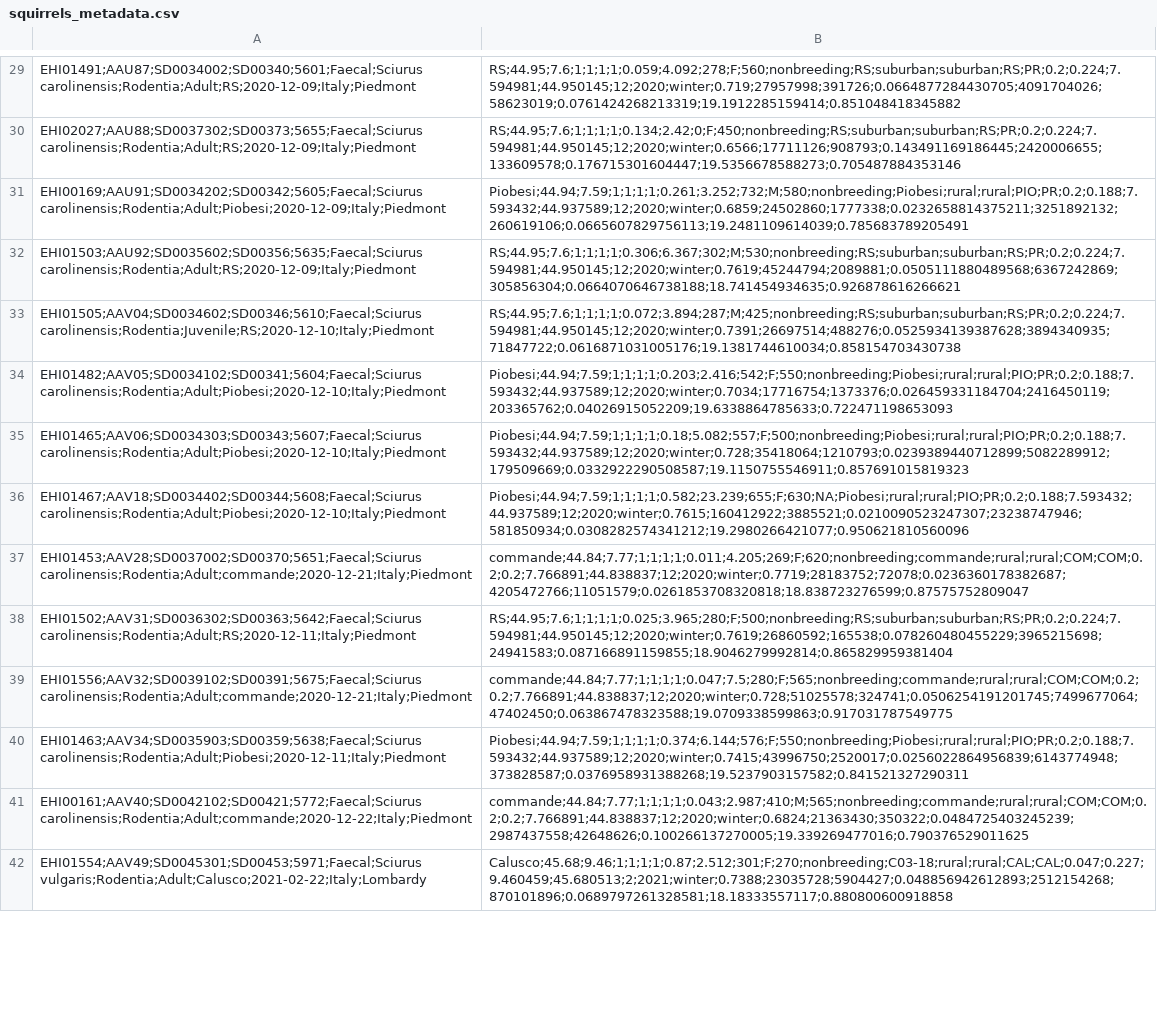
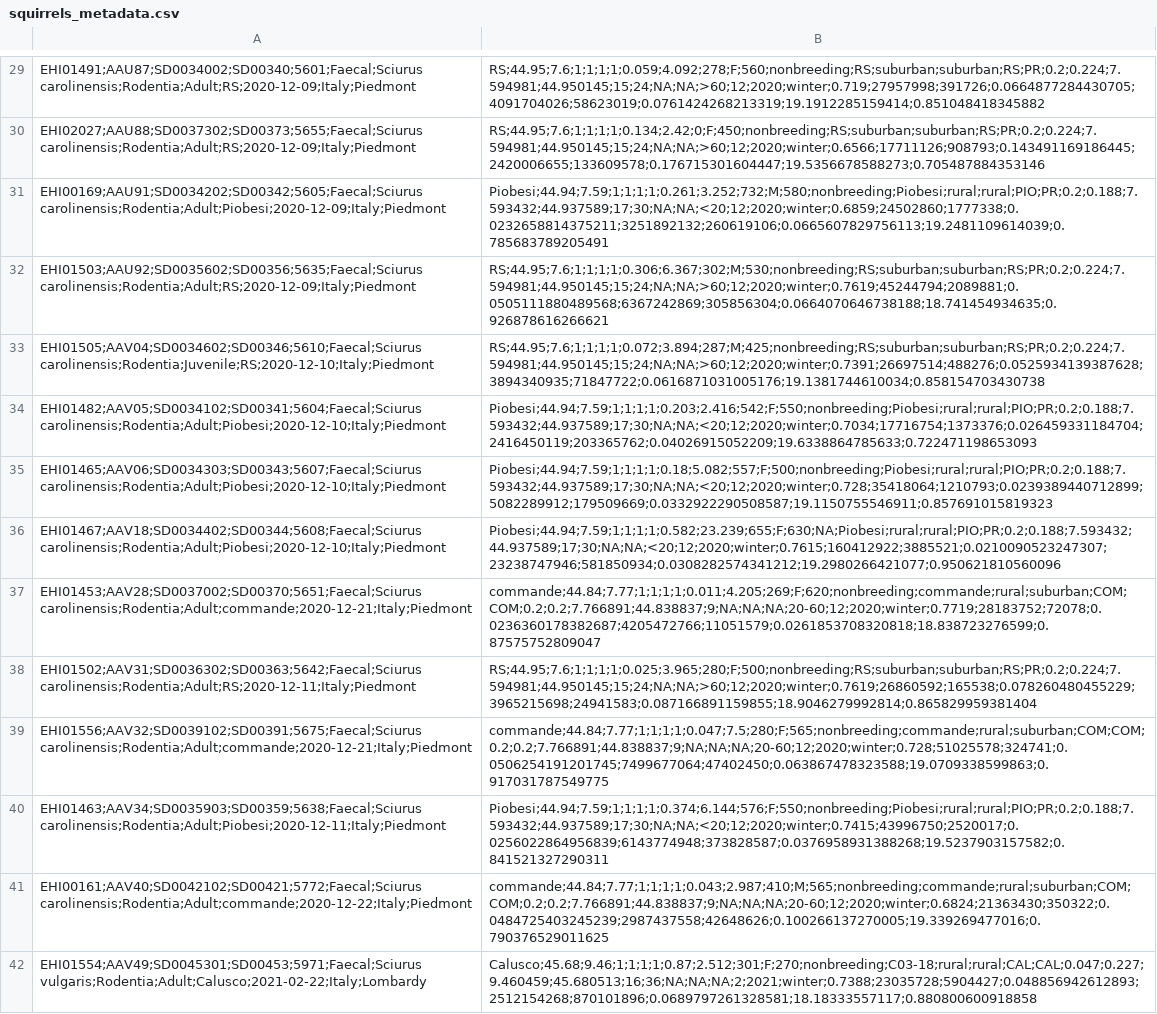
Before and after one commit to alberdilab/invasion_hologenomics, a CSV file: data/squirrels_metadata.csv, drawn as a sheet; only a part is shown, gaps mark what is left out; the diff covers the shown part only; the diff names each change by its address in the sheet, - before the commit and + after, or states it on an @@ line.

```diff
--- a/data/squirrels_metadata.csv
+++ b/data/squirrels_metadata.csv
-B29: RS;44.95;7.6;1;1;1;1;0.059;4.092;278;F;560;nonbreeding;RS;suburban;suburban;RS;PR;0.2;0.224;7.594981;44.950145;12;2020;winter;0.719;27957998;391726;0.0664877284430705;4091704026;58623019;0.0761424268213319;19.1912285159414;0.851048418345882
+B29: RS;44.95;7.6;1;1;1;1;0.059;4.092;278;F;560;nonbreeding;RS;suburban;suburban;RS;PR;0.2;0.224;7.594981;44.950145;15;24;NA;NA;>60;12;2020;winter;0.719;27957998;391726;0.0664877284430705;4091704026;58623019;0.0761424268213319;19.1912285159414;0.851048418345882
-B30: RS;44.95;7.6;1;1;1;1;0.134;2.42;0;F;450;nonbreeding;RS;suburban;suburban;RS;PR;0.2;0.224;7.594981;44.950145;12;2020;winter;0.6566;17711126;908793;0.143491169186445;2420006655;133609578;0.176715301604447;19.5356678588273;0.705487884353146
+B30: RS;44.95;7.6;1;1;1;1;0.134;2.42;0;F;450;nonbreeding;RS;suburban;suburban;RS;PR;0.2;0.224;7.594981;44.950145;15;24;NA;NA;>60;12;2020;winter;0.6566;17711126;908793;0.143491169186445;2420006655;133609578;0.176715301604447;19.5356678588273;0.705487884353146
-B31: Piobesi;44.94;7.59;1;1;1;1;0.261;3.252;732;M;580;nonbreeding;Piobesi;rural;rural;PIO;PR;0.2;0.188;7.593432;44.937589;12;2020;winter;0.6859;24502860;1777338;0.0232658814375211;3251892132;260619106;0.0665607829756113;19.2481109614039;0.785683789205491
+B31: Piobesi;44.94;7.59;1;1;1;1;0.261;3.252;732;M;580;nonbreeding;Piobesi;rural;rural;PIO;PR;0.2;0.188;7.593432;44.937589;17;30;NA;NA;<20;12;2020;winter;0.6859;24502860;1777338;0.0232658814375211;3251892132;260619106;0.0665607829756113;19.2481109614039;0.785683789205491
-B32: RS;44.95;7.6;1;1;1;1;0.306;6.367;302;M;530;nonbreeding;RS;suburban;suburban;RS;PR;0.2;0.224;7.594981;44.950145;12;2020;winter;0.7619;45244794;2089881;0.0505111880489568;6367242869;305856304;0.0664070646738188;18.741454934635;0.926878616266621
+B32: RS;44.95;7.6;1;1;1;1;0.306;6.367;302;M;530;nonbreeding;RS;suburban;suburban;RS;PR;0.2;0.224;7.594981;44.950145;15;24;NA;NA;>60;12;2020;winter;0.7619;45244794;2089881;0.0505111880489568;6367242869;305856304;0.0664070646738188;18.741454934635;0.926878616266621
-B33: RS;44.95;7.6;1;1;1;1;0.072;3.894;287;M;425;nonbreeding;RS;suburban;suburban;RS;PR;0.2;0.224;7.594981;44.950145;12;2020;winter;0.7391;26697514;488276;0.0525934139387628;3894340935;71847722;0.0616871031005176;19.1381744610034;0.858154703430738
+B33: RS;44.95;7.6;1;1;1;1;0.072;3.894;287;M;425;nonbreeding;RS;suburban;suburban;RS;PR;0.2;0.224;7.594981;44.950145;15;24;NA;NA;>60;12;2020;winter;0.7391;26697514;488276;0.0525934139387628;3894340935;71847722;0.0616871031005176;19.1381744610034;0.858154703430738
-B34: Piobesi;44.94;7.59;1;1;1;1;0.203;2.416;542;F;550;nonbreeding;Piobesi;rural;rural;PIO;PR;0.2;0.188;7.593432;44.937589;12;2020;winter;0.7034;17716754;1373376;0.026459331184704;2416450119;203365762;0.04026915052209;19.6338864785633;0.722471198653093
+B34: Piobesi;44.94;7.59;1;1;1;1;0.203;2.416;542;F;550;nonbreeding;Piobesi;rural;rural;PIO;PR;0.2;0.188;7.593432;44.937589;17;30;NA;NA;<20;12;2020;winter;0.7034;17716754;1373376;0.026459331184704;2416450119;203365762;0.04026915052209;19.6338864785633;0.722471198653093
-B35: Piobesi;44.94;7.59;1;1;1;1;0.18;5.082;557;F;500;nonbreeding;Piobesi;rural;rural;PIO;PR;0.2;0.188;7.593432;44.937589;12;2020;winter;0.728;35418064;1210793;0.0239389440712899;5082289912;179509669;0.0332922290508587;19.1150755546911;0.857691015819323
+B35: Piobesi;44.94;7.59;1;1;1;1;0.18;5.082;557;F;500;nonbreeding;Piobesi;rural;rural;PIO;PR;0.2;0.188;7.593432;44.937589;17;30;NA;NA;<20;12;2020;winter;0.728;35418064;1210793;0.0239389440712899;5082289912;179509669;0.0332922290508587;19.1150755546911;0.857691015819323
-B36: Piobesi;44.94;7.59;1;1;1;1;0.582;23.239;655;F;630;NA;Piobesi;rural;rural;PIO;PR;0.2;0.188;7.593432;44.937589;12;2020;winter;0.7615;160412922;3885521;0.0210090523247307;23238747946;581850934;0.0308282574341212;19.2980266421077;0.950621810560096
+B36: Piobesi;44.94;7.59;1;1;1;1;0.582;23.239;655;F;630;NA;Piobesi;rural;rural;PIO;PR;0.2;0.188;7.593432;44.937589;17;30;NA;NA;<20;12;2020;winter;0.7615;160412922;3885521;0.0210090523247307;23238747946;581850934;0.0308282574341212;19.2980266421077;0.950621810560096
-B37: commande;44.84;7.77;1;1;1;1;0.011;4.205;269;F;620;nonbreeding;commande;rural;rural;COM;COM;0.2;0.2;7.766891;44.838837;12;2020;winter;0.7719;28183752;72078;0.0236360178382687;4205472766;11051579;0.0261853708320818;18.838723276599;0.87575752809047
+B37: commande;44.84;7.77;1;1;1;1;0.011;4.205;269;F;620;nonbreeding;commande;rural;suburban;COM;COM;0.2;0.2;7.766891;44.838837;9;NA;NA;NA;20-60;12;2020;winter;0.7719;28183752;72078;0.0236360178382687;4205472766;11051579;0.0261853708320818;18.838723276599;0.87575752809047
-B38: RS;44.95;7.6;1;1;1;1;0.025;3.965;280;F;500;nonbreeding;RS;suburban;suburban;RS;PR;0.2;0.224;7.594981;44.950145;12;2020;winter;0.7619;26860592;165538;0.078260480455229;3965215698;24941583;0.087166891159855;18.9046279992814;0.865829959381404
+B38: RS;44.95;7.6;1;1;1;1;0.025;3.965;280;F;500;nonbreeding;RS;suburban;suburban;RS;PR;0.2;0.224;7.594981;44.950145;15;24;NA;NA;>60;12;2020;winter;0.7619;26860592;165538;0.078260480455229;3965215698;24941583;0.087166891159855;18.9046279992814;0.865829959381404
-B39: commande;44.84;7.77;1;1;1;1;0.047;7.5;280;F;565;nonbreeding;commande;rural;rural;COM;COM;0.2;0.2;7.766891;44.838837;12;2020;winter;0.728;51025578;324741;0.0506254191201745;7499677064;47402450;0.063867478323588;19.0709338599863;0.917031787549775
+B39: commande;44.84;7.77;1;1;1;1;0.047;7.5;280;F;565;nonbreeding;commande;rural;suburban;COM;COM;0.2;0.2;7.766891;44.838837;9;NA;NA;NA;20-60;12;2020;winter;0.728;51025578;324741;0.0506254191201745;7499677064;47402450;0.063867478323588;19.0709338599863;0.917031787549775
-B40: Piobesi;44.94;7.59;1;1;1;1;0.374;6.144;576;F;550;nonbreeding;Piobesi;rural;rural;PIO;PR;0.2;0.188;7.593432;44.937589;12;2020;winter;0.7415;43996750;2520017;0.0256022864956839;6143774948;373828587;0.0376958931388268;19.5237903157582;0.841521327290311
+B40: Piobesi;44.94;7.59;1;1;1;1;0.374;6.144;576;F;550;nonbreeding;Piobesi;rural;rural;PIO;PR;0.2;0.188;7.593432;44.937589;17;30;NA;NA;<20;12;2020;winter;0.7415;43996750;2520017;0.0256022864956839;6143774948;373828587;0.0376958931388268;19.5237903157582;0.841521327290311
-B41: commande;44.84;7.77;1;1;1;1;0.043;2.987;410;M;565;nonbreeding;commande;rural;rural;COM;COM;0.2;0.2;7.766891;44.838837;12;2020;winter;0.6824;21363430;350322;0.0484725403245239;2987437558;42648626;0.100266137270005;19.339269477016;0.790376529011625
+B41: commande;44.84;7.77;1;1;1;1;0.043;2.987;410;M;565;nonbreeding;commande;rural;suburban;COM;COM;0.2;0.2;7.766891;44.838837;9;NA;NA;NA;20-60;12;2020;winter;0.6824;21363430;350322;0.0484725403245239;2987437558;42648626;0.100266137270005;19.339269477016;0.790376529011625
-B42: Calusco;45.68;9.46;1;1;1;1;0.87;2.512;301;F;270;nonbreeding;C03-18;rural;rural;CAL;CAL;0.047;0.227;9.460459;45.680513;2;2021;winter;0.7388;23035728;5904427;0.048856942612893;2512154268;870101896;0.0689797261328581;18.18333557117;0.880800600918858
+B42: Calusco;45.68;9.46;1;1;1;1;0.87;2.512;301;F;270;nonbreeding;C03-18;rural;rural;CAL;CAL;0.047;0.227;9.460459;45.680513;16;36;NA;NA;NA;2;2021;winter;0.7388;23035728;5904427;0.048856942612893;2512154268;870101896;0.0689797261328581;18.18333557117;0.880800600918858
```
Also changed, not shown: 177 edited cells elsewhere in this file, 36 other files.
